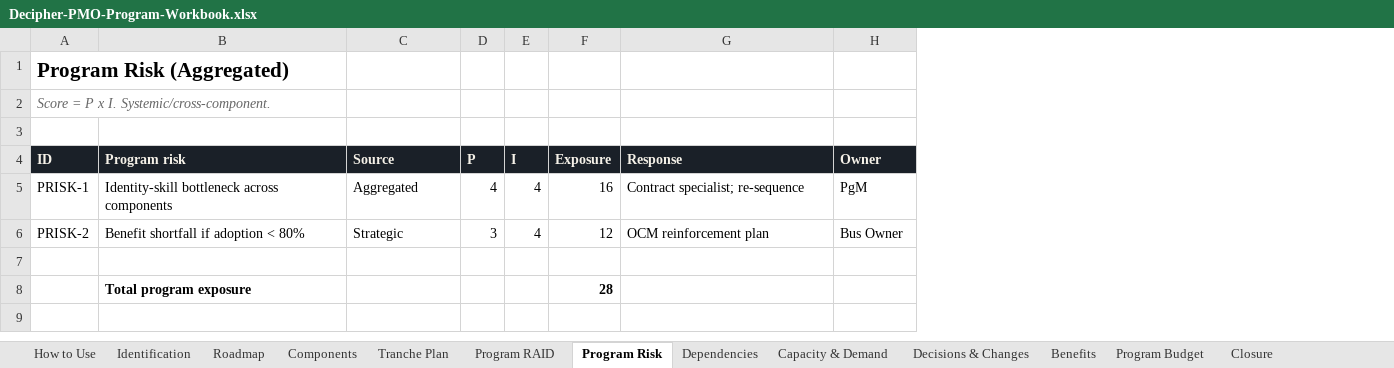
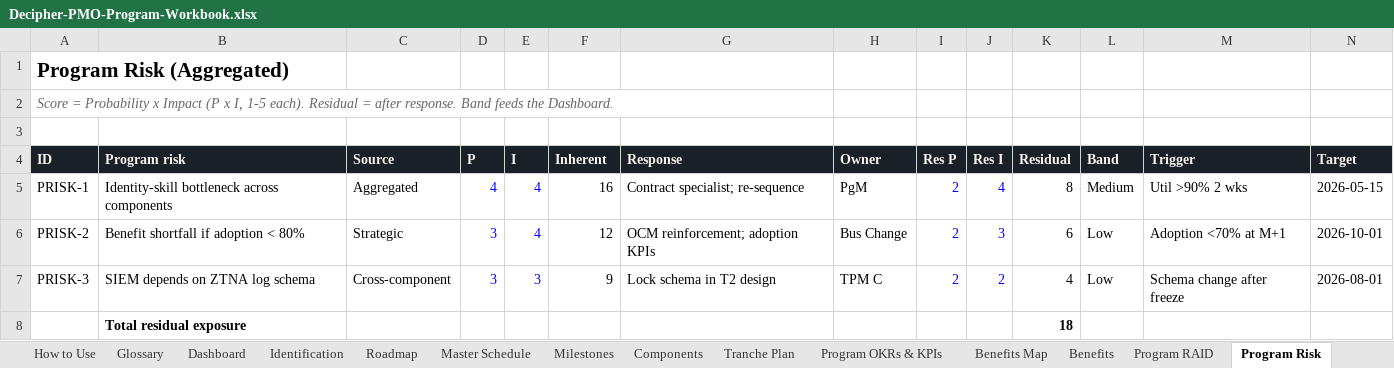
Before and after one commit to candiland-ux/decipher-pmo, an Excel workbook: Decipher-PMO-Program-Workbook.xlsx, sheet Program Risk, drawn as a sheet; only a part is shown; values as stored, in another font and other column widths than the file's, no borders; removed rows and columns are numbered as before the commit, all else as after; rows hold the shown columns only; the diff names each change by its address in the sheet, - before the commit and + after, or states it on an @@ line.

Commit message:
Add files via upload
- Remove filter chips and the Start Here panel for a cleaner landing page
- Collapse the example-prompts section by default
- Clean up worked-example titles; lay example content out as tables
- Rebuild Program Workbook to 23 tabs (dashboard, master schedule, OKRs/KPIs, benefits map, RACI & governance, deeper roadmap/risk/financials) with live formulas
- Add a Glossary tab and spell out acronyms in both workbooks
- Regenerate Word/PDF playbook

```diff
--- a/Decipher-PMO-Program-Workbook.xlsx (sheet Program Risk)
+++ b/Decipher-PMO-Program-Workbook.xlsx (sheet Program Risk)
-sheet tab: Program Budget
+sheet tab: Glossary
+sheet tab: Dashboard
+sheet tab: Master Schedule
+sheet tab: Milestones
+sheet tab: Program OKRs & KPIs
+sheet tab: Benefits Map
@@ sheet tab order changed: How to Use | Glossary | Dashboard | Identification | Roadmap | Master Schedule | Milestones | Components | Tranche Plan | Program OKRs & KPIs | Benefits Map | Benefits | Program RAID | Program Risk @@
+column I (Res P), rows 5-7: all 2
+column J (Res I), rows 5-7: 4 | 3 | 2
+column K (Residual), rows 5-7: 8 | 6 | 4
+column L (Band), rows 5-7: Medium | Low | Low
+column M (Trigger), rows 5-7: Util >90% 2 wks | Adoption <70% at M+1 | Schema change after freeze
+column N (Target), rows 5-7: 2026-05-15 | 2026-10-01 | 2026-08-01
-A2 (ID): Score = P x I. Systemic/cross-component.
+A2 (ID): Score = Probability x Impact (P x I, 1-5 each). Residual = after response. Band feeds the Dashboard.
-F4: Exposure
+F4: Inherent
-D5:E6 text colour: black
+D5:E6 text colour: #0000FF
-G6 (Response): OCM reinforcement plan
+G6 (Response): OCM reinforcement; adoption KPIs
-H6 (Owner): Bus Owner
+H6 (Owner): Bus Change
-row 7: (empty)
+row 7: PRISK-3 | SIEM depends on ZTNA log schema | Cross-component | 3 | 3 | 9 | Lock schema in T2 design | TPM C | 2 | 2 | 4 | Low | Schema change after freeze | 2026-08-01
-row 8:  | Total program exposure |  |  |  | 28
+row 8:  | Total residual exposure |  |  |  |  |  |  |  |  | 18
```
Also changed, not shown: sheet Benefits, sheet Roadmap, sheet Program RAID, sheet Tranche Plan, sheet Dependencies, sheet How to Use, 5 more sheets, other sheet tabs, formulas that keep their value, Decipher-PMO-Project-Workbook.xlsx, 1 other file.
